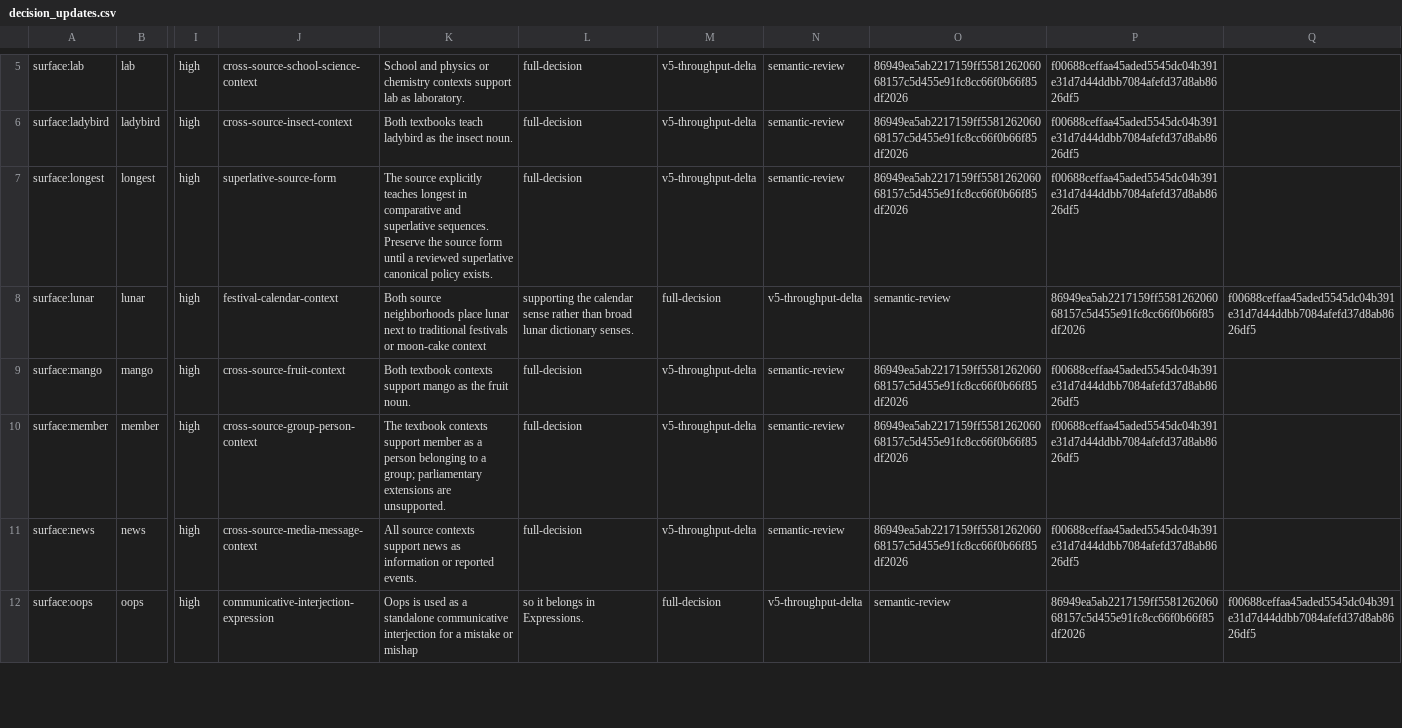
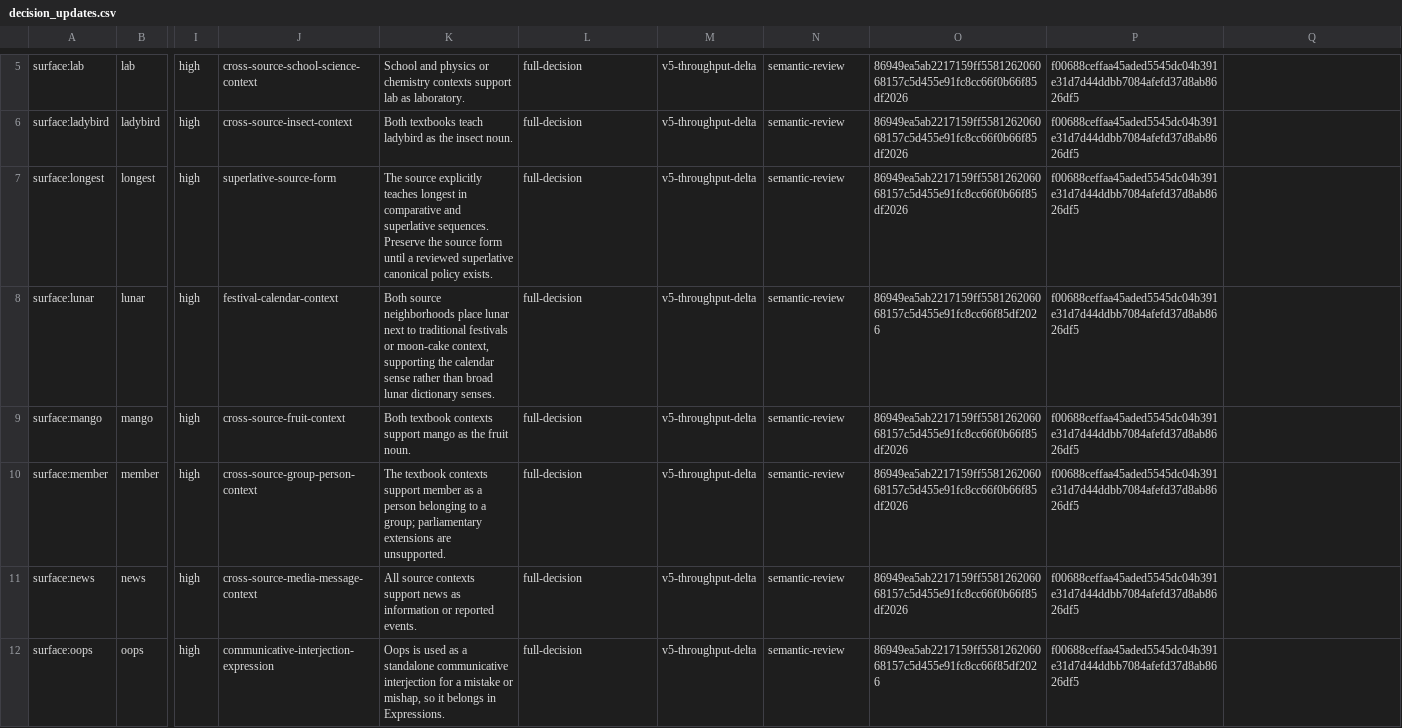
Before and after one commit to whisper-wind17/English, a CSV file: anki/klose/third_party_vocabulary/review/decision_updates.csv, drawn as a sheet; only a part is shown, gaps mark what is left out; the diff covers the shown part only; the diff names each change by its address in the sheet, - before the commit and + after, or states it on an @@ line.

Commit message:
Fix compact batch CSV quoting

```diff
--- a/anki/klose/third_party_vocabulary/review/decision_updates.csv
+++ b/anki/klose/third_party_vocabulary/review/decision_updates.csv
-K8: …or moon-cake context
+K8: …or moon-cake context, supporting the calendar sense rather than broad lunar dictionary senses.
-L8: supporting the calendar sense rather than broad lunar dictionary senses.
+L8: full-decision
-M8: full-decision
+M8: v5-throughput-delta
-N8: v5-throughput-delta
+N8: semantic-review
-O8: semantic-review
+O8: 86949ea5ab2217159ff558126206068157c5d455e91fc8cc66f85df2026
-P8: 86949ea5ab2217159ff558126206068157c5d455e91fc8cc66f0b66f85df2026
+P8: f00688ceffaa45aded5545dc04b391e31d7d44ddbb7084afefd37d8ab8626df5
-Q8: f00688ceffaa45aded5545dc04b391e31d7d44ddbb7084afefd37d8ab8626df5
+Q8: (empty)
-K12: …mistake or mishap
+K12: …mistake or mishap, so it belongs in Expressions.
-L12: so it belongs in Expressions.
+L12: full-decision
-M12: full-decision
+M12: v5-throughput-delta
-N12: v5-throughput-delta
+N12: semantic-review
-O12: semantic-review
+O12: 86949ea5ab2217159ff558126206068157c5d455e91fc8cc66f85df2026
-P12: 86949ea5ab2217159ff558126206068157c5d455e91fc8cc66f0b66f85df2026
+P12: f00688ceffaa45aded5545dc04b391e31d7d44ddbb7084afefd37d8ab8626df5
-Q12: f00688ceffaa45aded5545dc04b391e31d7d44ddbb7084afefd37d8ab8626df5
+Q12: (empty)
```
Also changed, not shown: 5 edited cells elsewhere in this file.
